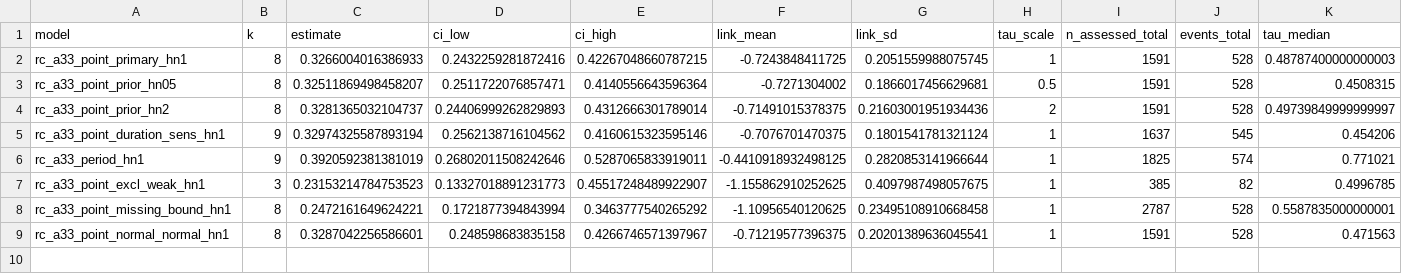
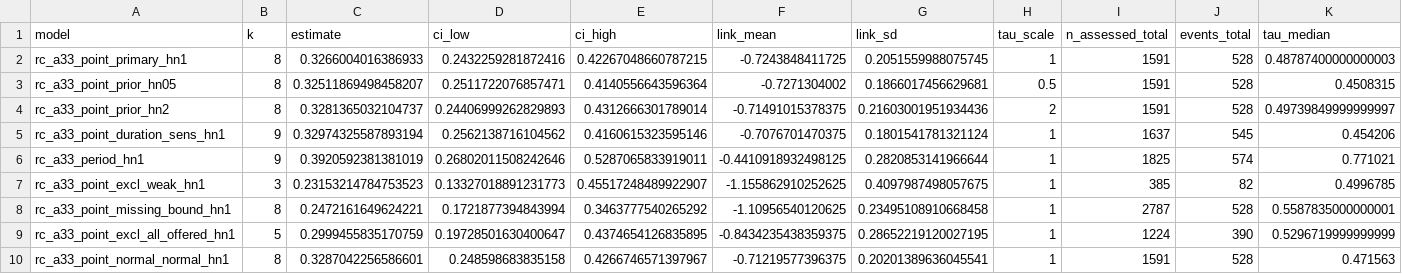
Before and after one commit to ricardotwumasi/employment-early-psychosis, a CSV file: output/release/bayesian/rc_prevalence_summary.csv, drawn as a sheet; only a part is shown; rows hold the shown columns only; the diff names each change by its address in the sheet, - before the commit and + after, or states it on an @@ line.

Commit message:
Add release candidate 3 outputs from the full release run of 18 October 2026
Run from the clean, RT-approved freeze 505b247: 74 fits, none from cache, every gate
and the post-fit artefact check passed. The vocational-exposure sensitivity (A46)
gives 30.0% (19.7 to 43.7), k = 5, against the unchanged primary 32.7%. Every other
output is unchanged from candidate 2 apart from PDF timestamps
(docs/release_comparison_rc2_rc3.md).

```diff
--- a/output/release/bayesian/rc_prevalence_summary.csv
+++ b/output/release/bayesian/rc_prevalence_summary.csv
+row 9: rc_a33_point_excl_all_offered_hn1 | 5 | 0.2999455835170759 | 0.19728501630400647 | 0.4374654126835895 | -0.8434235438359375 | 0.28652219120027195 | 1 | 1224 | 390 | 0.5296719999999999
```
Also changed, not shown: output/bayesian/gate_attempts.csv, output/release/bayesian/rc_prevalence_diagnostics.csv, 54 other files.
